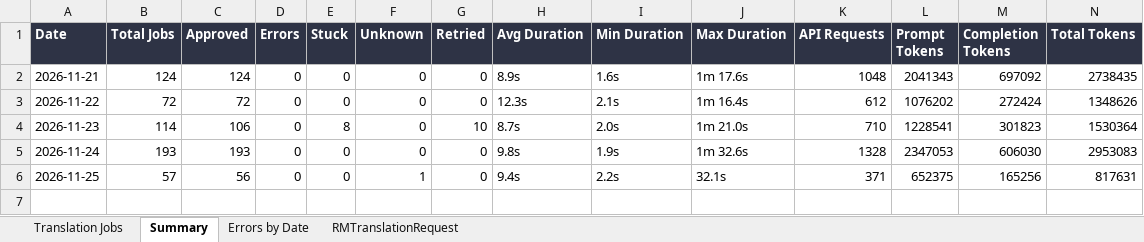
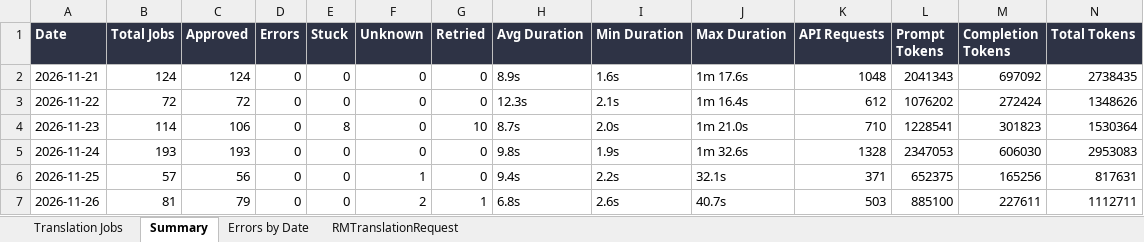
Before and after one commit to adeporra/rm-translation-reports, an Excel workbook: translation_jobs_all_days.xlsx, sheet Summary, drawn as a sheet; values as stored, in another font and other column widths than the file's, no borders; the diff names each change by its address in the sheet, - before the commit and + after, or states it on an @@ line.

```diff
--- a/translation_jobs_all_days.xlsx (sheet Summary)
+++ b/translation_jobs_all_days.xlsx (sheet Summary)
+row 7: 2026-11-26 | 81 | 79 | 0 | 0 | 2 | 1 | 6.8s | 2.6s | 40.7s | 503 | 885100 | 227611 | 1112711
```
Also changed, not shown: sheet Translation Jobs, sheet RMTranslationRequest, sheet Errors by Date, 5 other files.
